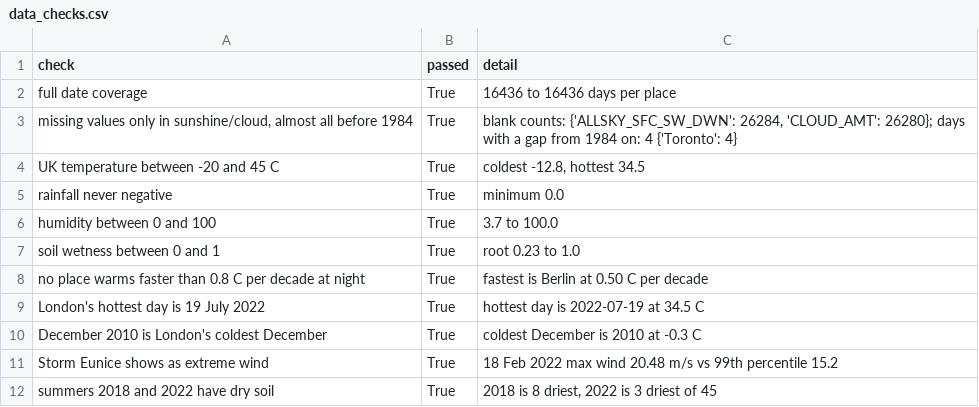
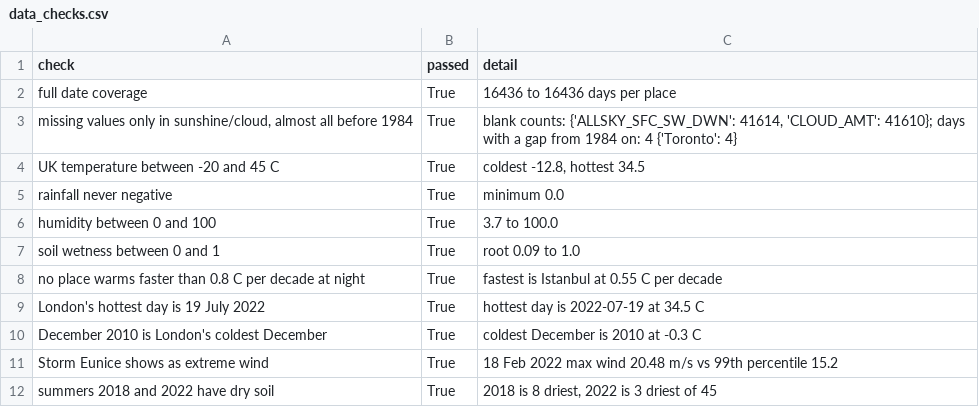
Before and after one commit to NaveenHerath/Mostly-Significant, a CSV file: data-generation/data/clean/data_checks.csv, drawn as a sheet.

```diff
--- a/data-generation/data/clean/data_checks.csv
+++ b/data-generation/data/clean/data_checks.csv
@@ -2,3 +2,3 @@ check,passed,detail
 full date coverage,True,16436 to 16436 days per place
-"missing values only in sunshine/cloud, almost all before 1984",True,"blank counts: {'ALLSKY_SFC_SW_DWN': 26284, 'CLOUD_AMT': 26280}; days with a gap from 1984 on: 4 {'Toronto': 4}"
+"missing values only in sunshine/cloud, almost all before 1984",True,"blank counts: {'ALLSKY_SFC_SW_DWN': 41614, 'CLOUD_AMT': 41610}; days with a gap from 1984 on: 4 {'Toronto': 4}"
 UK temperature between -20 and 45 C,True,"coldest -12.8, hottest 34.5"
@@ -6,4 +6,4 @@ rainfall never negative,True,minimum 0.0
 humidity between 0 and 100,True,3.7 to 100.0
-soil wetness between 0 and 1,True,root 0.23 to 1.0
-no place warms faster than 0.8 C per decade at night,True,fastest is Berlin at 0.50 C per decade
+soil wetness between 0 and 1,True,root 0.09 to 1.0
+no place warms faster than 0.8 C per decade at night,True,fastest is Istanbul at 0.55 C per decade
 London's hottest day is 19 July 2022,True,hottest day is 2022-07-19 at 34.5 C
```
Also changed, not shown: data-generation/data/results/luck.csv, data-generation/data/results/thresholds.csv, 24 other files.
